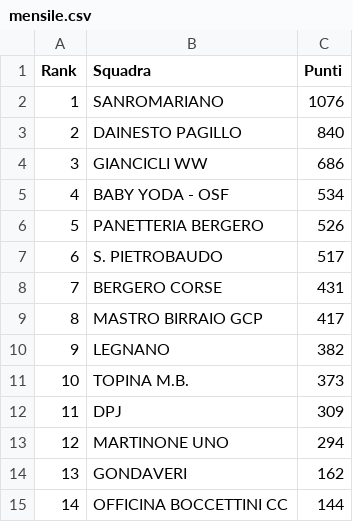
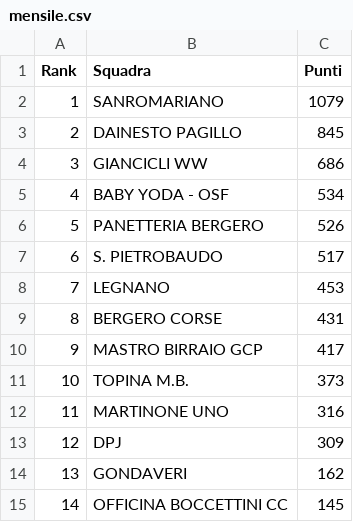
Before and after one commit to ciclismoreale/ciclismoreale.github.io, a CSV file: data/mensile.csv, drawn as a sheet; removed rows and columns are numbered as before the commit, all else as after; the diff names each change by its address in the sheet, - before the commit and + after, or states it on an @@ line.

```diff
--- a/data/mensile.csv
+++ b/data/mensile.csv
-C2 (Punti): 1076
+C2 (Punti): 1079
-C3 (Punti): 840
+C3 (Punti): 845
+row 8: 7 | LEGNANO | 453
@@ column A (Rank) renumbered between rows 9 and 13 @@
-row 10: 9 | LEGNANO | 382
+row 12: 11 | MARTINONE UNO | 316
-row 13: 12 | MARTINONE UNO | 294
-C15 (Punti): 144
+C15 (Punti): 145
```
Also changed, not shown: data/cqranking_riders.csv, data/totale.csv, 11 other files.
